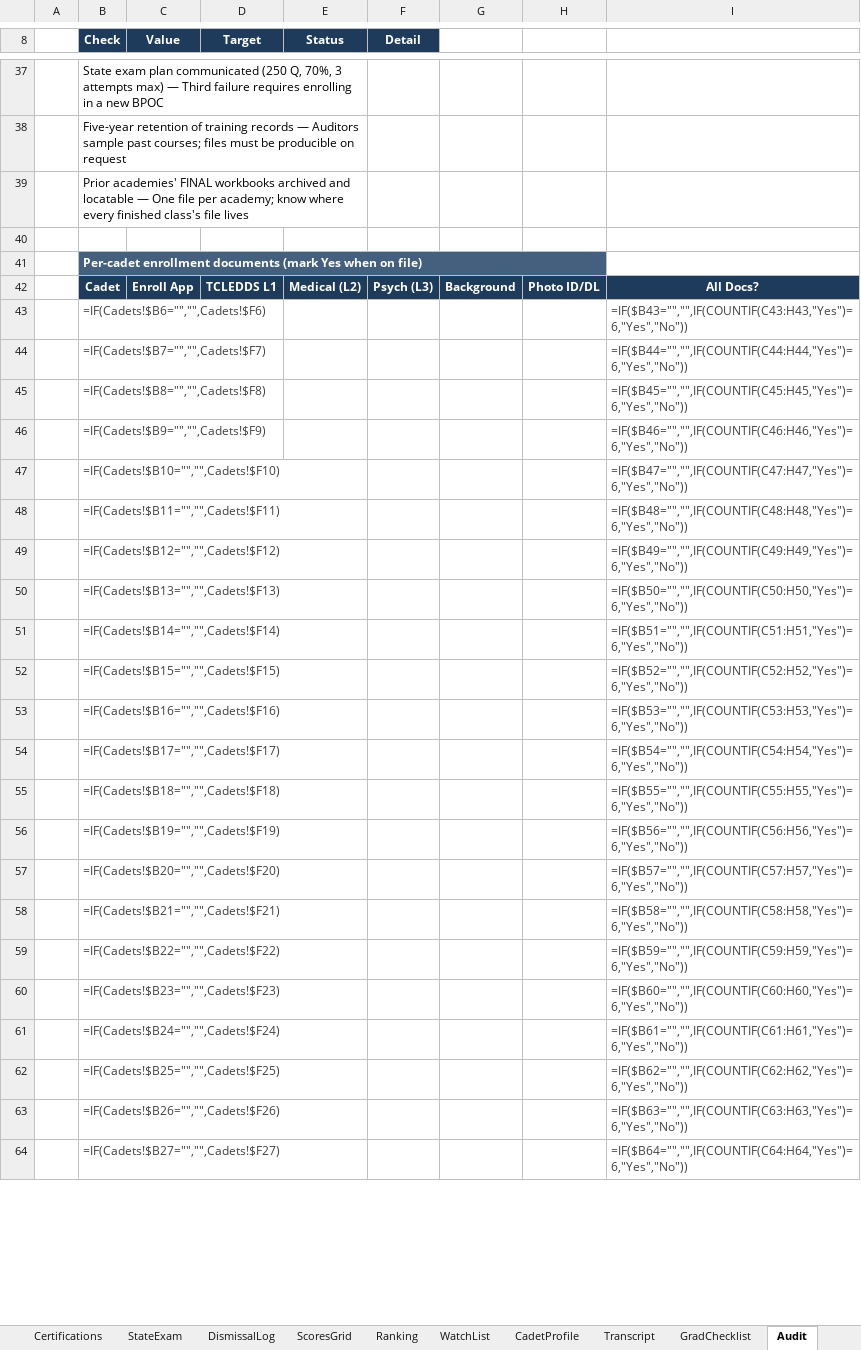
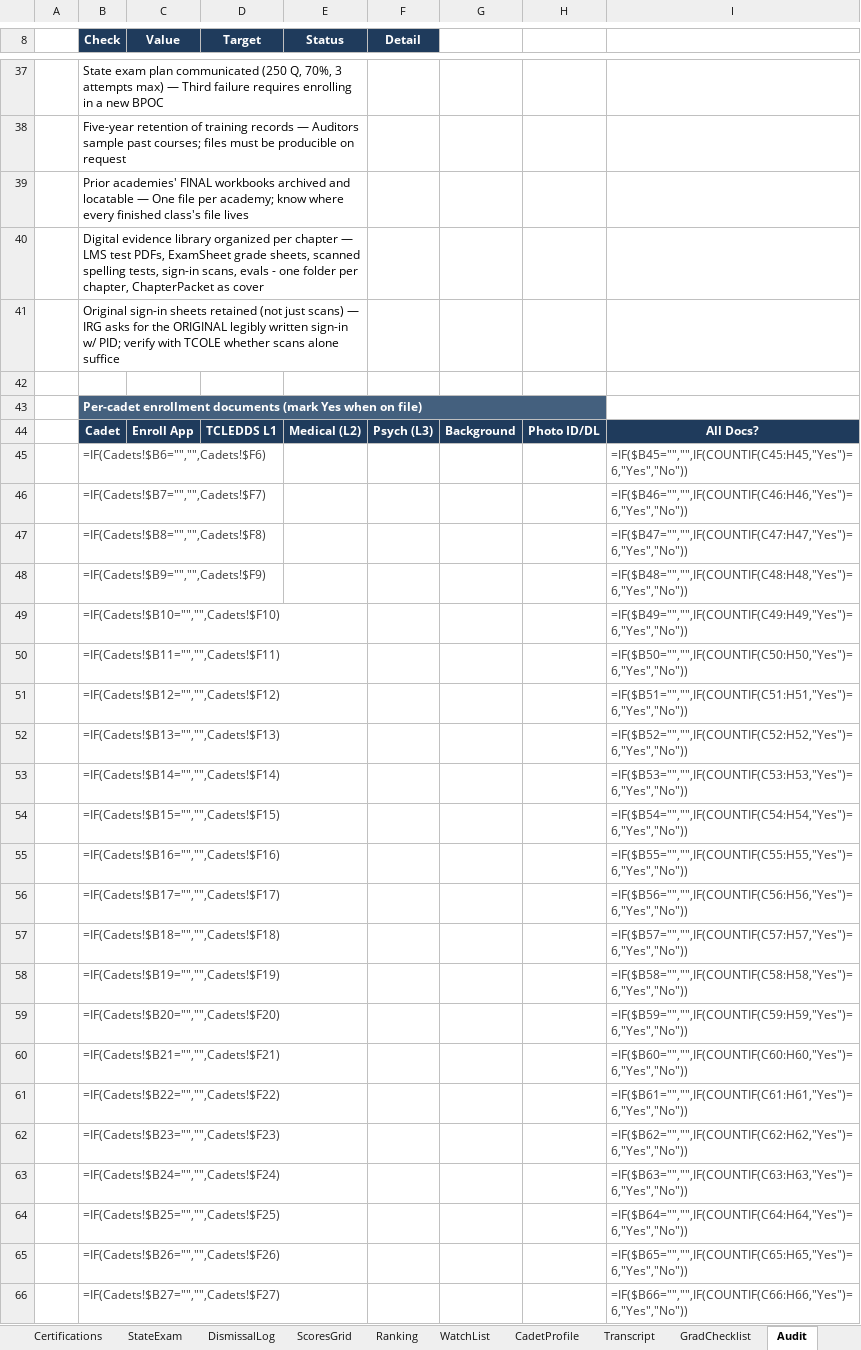
Before and after one commit to Trafficcop4/TPD---Travel-Training-Management-System, an Excel workbook: workbooks/BPOC_Academy_Management_V6.xlsx, sheet Audit, drawn as a sheet; only a part is shown, gaps mark what is left out; values as stored, in another font and other column widths than the file's, no borders; formulas without a stored value are shown as written; conditional formats not drawn; addresses are those after the commit; the diff covers the shown part only; the diff names each change by its address in the sheet, - before the commit and + after, or states it on an @@ line.

```diff
--- a/workbooks/BPOC_Academy_Management_V6.xlsx (sheet Audit)
+++ b/workbooks/BPOC_Academy_Management_V6.xlsx (sheet Audit)
+row 40:  | Digital evidence library organized per chapter — LMS test PDFs, ExamSheet grade sheets, scanned spelling tests, sign-in scans, evals - one folder per chapter, ChapterPacket as cover
+row 41:  | Original sign-in sheets retained (not just scans) — IRG asks for the ORIGINAL legibly written sign-in w/ PID; verify with TCOLE whether scans alone suffice
-I45: =IF($B43="","",IF(COUNTIF(C43:H43,"Yes")=6,"Yes","No"))
+I45: =IF($B45="","",IF(COUNTIF(C45:H45,"Yes")=6,"Yes","No"))
-I46: =IF($B44="","",IF(COUNTIF(C44:H44,"Yes")=6,"Yes","No"))
+I46: =IF($B46="","",IF(COUNTIF(C46:H46,"Yes")=6,"Yes","No"))
-I47: =IF($B45="","",IF(COUNTIF(C45:H45,"Yes")=6,"Yes","No"))
+I47: =IF($B47="","",IF(COUNTIF(C47:H47,"Yes")=6,"Yes","No"))
-I48: =IF($B46="","",IF(COUNTIF(C46:H46,"Yes")=6,"Yes","No"))
+I48: =IF($B48="","",IF(COUNTIF(C48:H48,"Yes")=6,"Yes","No"))
-I49: =IF($B47="","",IF(COUNTIF(C47:H47,"Yes")=6,"Yes","No"))
+I49: =IF($B49="","",IF(COUNTIF(C49:H49,"Yes")=6,"Yes","No"))
-I50: =IF($B48="","",IF(COUNTIF(C48:H48,"Yes")=6,"Yes","No"))
+I50: =IF($B50="","",IF(COUNTIF(C50:H50,"Yes")=6,"Yes","No"))
-I51: =IF($B49="","",IF(COUNTIF(C49:H49,"Yes")=6,"Yes","No"))
+I51: =IF($B51="","",IF(COUNTIF(C51:H51,"Yes")=6,"Yes","No"))
-I52: =IF($B50="","",IF(COUNTIF(C50:H50,"Yes")=6,"Yes","No"))
+I52: =IF($B52="","",IF(COUNTIF(C52:H52,"Yes")=6,"Yes","No"))
-I53: =IF($B51="","",IF(COUNTIF(C51:H51,"Yes")=6,"Yes","No"))
+I53: =IF($B53="","",IF(COUNTIF(C53:H53,"Yes")=6,"Yes","No"))
-I54: =IF($B52="","",IF(COUNTIF(C52:H52,"Yes")=6,"Yes","No"))
+I54: =IF($B54="","",IF(COUNTIF(C54:H54,"Yes")=6,"Yes","No"))
-I55: =IF($B53="","",IF(COUNTIF(C53:H53,"Yes")=6,"Yes","No"))
+I55: =IF($B55="","",IF(COUNTIF(C55:H55,"Yes")=6,"Yes","No"))
-I56: =IF($B54="","",IF(COUNTIF(C54:H54,"Yes")=6,"Yes","No"))
+I56: =IF($B56="","",IF(COUNTIF(C56:H56,"Yes")=6,"Yes","No"))
-I57: =IF($B55="","",IF(COUNTIF(C55:H55,"Yes")=6,"Yes","No"))
+I57: =IF($B57="","",IF(COUNTIF(C57:H57,"Yes")=6,"Yes","No"))
-I58: =IF($B56="","",IF(COUNTIF(C56:H56,"Yes")=6,"Yes","No"))
+I58: =IF($B58="","",IF(COUNTIF(C58:H58,"Yes")=6,"Yes","No"))
-I59: =IF($B57="","",IF(COUNTIF(C57:H57,"Yes")=6,"Yes","No"))
+I59: =IF($B59="","",IF(COUNTIF(C59:H59,"Yes")=6,"Yes","No"))
-I60: =IF($B58="","",IF(COUNTIF(C58:H58,"Yes")=6,"Yes","No"))
+I60: =IF($B60="","",IF(COUNTIF(C60:H60,"Yes")=6,"Yes","No"))
-I61: =IF($B59="","",IF(COUNTIF(C59:H59,"Yes")=6,"Yes","No"))
+I61: =IF($B61="","",IF(COUNTIF(C61:H61,"Yes")=6,"Yes","No"))
-I62: =IF($B60="","",IF(COUNTIF(C60:H60,"Yes")=6,"Yes","No"))
+I62: =IF($B62="","",IF(COUNTIF(C62:H62,"Yes")=6,"Yes","No"))
-I63: =IF($B61="","",IF(COUNTIF(C61:H61,"Yes")=6,"Yes","No"))
+I63: =IF($B63="","",IF(COUNTIF(C63:H63,"Yes")=6,"Yes","No"))
-I64: =IF($B62="","",IF(COUNTIF(C62:H62,"Yes")=6,"Yes","No"))
+I64: =IF($B64="","",IF(COUNTIF(C64:H64,"Yes")=6,"Yes","No"))
-I65: =IF($B63="","",IF(COUNTIF(C63:H63,"Yes")=6,"Yes","No"))
+I65: =IF($B65="","",IF(COUNTIF(C65:H65,"Yes")=6,"Yes","No"))
-I66: =IF($B64="","",IF(COUNTIF(C64:H64,"Yes")=6,"Yes","No"))
+I66: =IF($B66="","",IF(COUNTIF(C66:H66,"Yes")=6,"Yes","No"))
```
Also changed, not shown: 28 edited cells elsewhere in this sheet, sheet NamedRanges, 2 other files.
